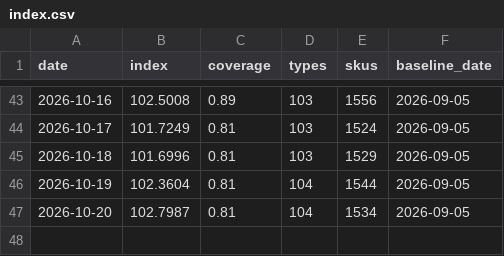
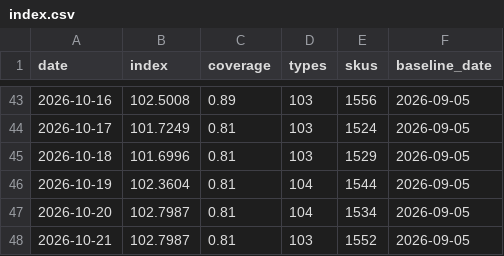
Before and after one commit to onurcan-b/acik-sepet, a CSV file: data/v0.4/index.csv, drawn as a sheet; only a part is shown, gaps mark what is left out; the diff names each change by its address in the sheet, - before the commit and + after, or states it on an @@ line.

```diff
--- a/data/v0.4/index.csv
+++ b/data/v0.4/index.csv
+row 48: 2026-10-21 | 102.7987 | 0.81 | 103 | 1552 | 2026-09-05
```
Also changed, not shown: data/v0.4/category_indices.csv, 18 other files.
